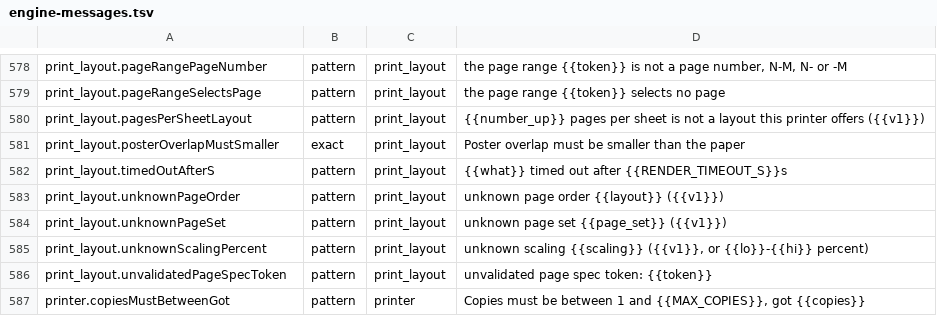
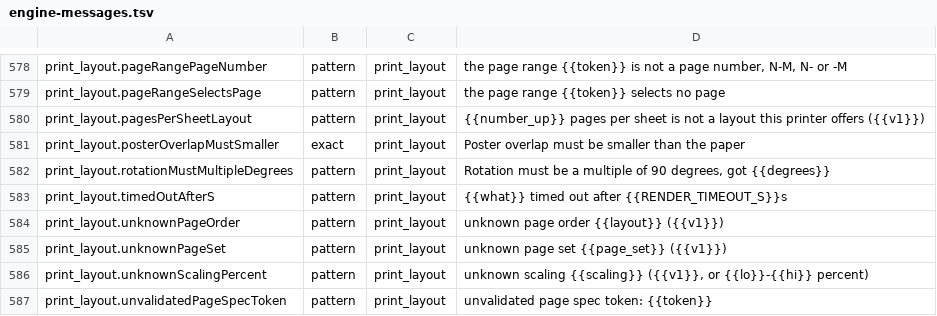
Before and after one commit to jasonulbright/Spectra-PDF, a TSV file: src/renderer/locales/engine-messages.tsv, drawn as a sheet; only a part is shown, gaps mark what is left out; the shorter side is filled out with more unchanged rows.

Commit message:
Send duplex through setpagedevice so the short edge reaches the printer (#67) (#96)

```diff
--- a/src/renderer/locales/engine-messages.tsv
+++ b/src/renderer/locales/engine-messages.tsv
@@ -581,2 +581,3 @@ print_layout.pagesPerSheetLayout	pattern	print_layout	{{number_up}} pages per sh
 print_layout.posterOverlapMustSmaller	exact	print_layout	Poster overlap must be smaller than the paper
+print_layout.rotationMustMultipleDegrees	pattern	print_layout	Rotation must be a multiple of 90 degrees, got {{degrees}}
 print_layout.timedOutAfterS	pattern	print_layout	{{what}} timed out after {{RENDER_TIMEOUT_S}}s
```
Also changed, not shown: src/engine/PAYLOAD-MANIFEST.tsv, 8 other files.
